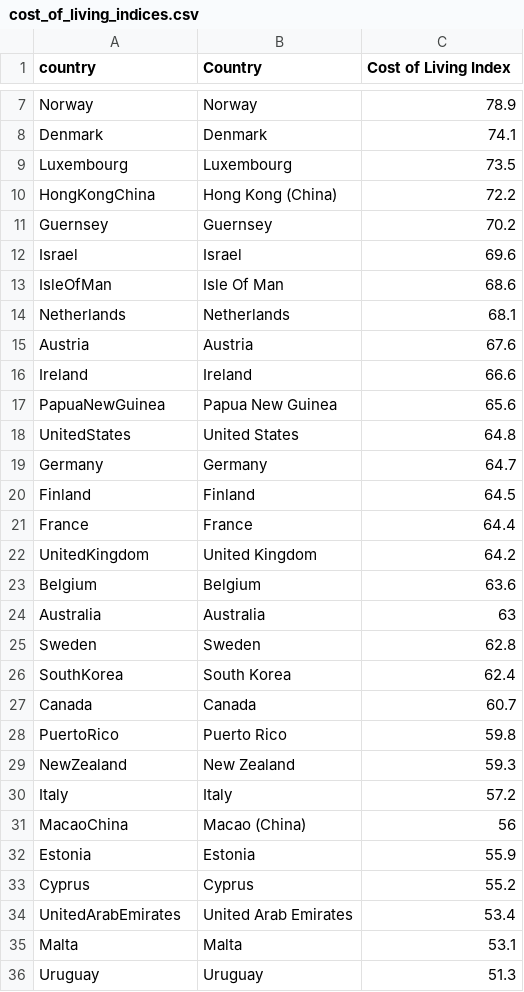
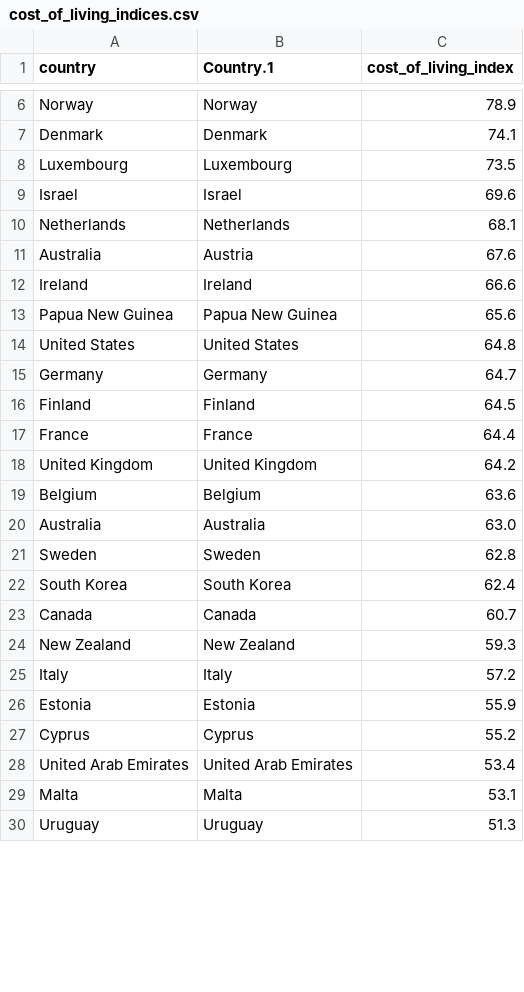
Before and after one commit to tamar-berger/DataProject, a CSV file: pre_process/living_cost_rate/cost_of_living_indices.csv, drawn as a sheet; only a part is shown, gaps mark what is left out; the diff covers the shown part only.

```diff
--- a/pre_process/living_cost_rate/cost_of_living_indices.csv
+++ b/pre_process/living_cost_rate/cost_of_living_indices.csv
@@ -1 +1 @@
-country,Country,Cost of Living Index
+country,Country.1,cost_of_living_index
@@ -9,11 +8,8 @@ Denmark,Denmark,74.1
 Luxembourg,Luxembourg,73.5
-HongKongChina,Hong Kong (China),72.2
-Guernsey,Guernsey,70.2
 Israel,Israel,69.6
-IsleOfMan,Isle Of Man,68.6
 Netherlands,Netherlands,68.1
-Austria,Austria,67.6
+Australia,Austria,67.6
 Ireland,Ireland,66.6
-PapuaNewGuinea,Papua New Guinea,65.6
-UnitedStates,United States,64.8
+Papua New Guinea,Papua New Guinea,65.6
+United States,United States,64.8
 Germany,Germany,64.7
@@ -21,15 +17,13 @@ Finland,Finland,64.5
 France,France,64.4
-UnitedKingdom,United Kingdom,64.2
+United Kingdom,United Kingdom,64.2
 Belgium,Belgium,63.6
-Australia,Australia,63
+Australia,Australia,63.0
 Sweden,Sweden,62.8
-SouthKorea,South Korea,62.4
+South Korea,South Korea,62.4
 Canada,Canada,60.7
-PuertoRico,Puerto Rico,59.8
-NewZealand,New Zealand,59.3
+New Zealand,New Zealand,59.3
 Italy,Italy,57.2
-MacaoChina,Macao (China),56
 Estonia,Estonia,55.9
 Cyprus,Cyprus,55.2
-UnitedArabEmirates,United Arab Emirates,53.4
+United Arab Emirates,United Arab Emirates,53.4
 Malta,Malta,53.1
```
Also changed, not shown: 6 removed rows and 23 edited cells elsewhere in this file, pre_process/crime_rate/crime_safety_indices.csv, pre_process/cultural_accesability_rate/cultural_accessibility_2024.csv, 51 other files.
